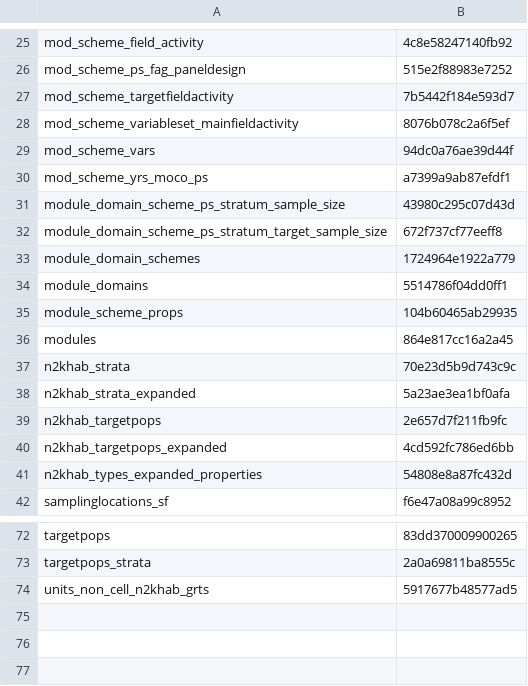
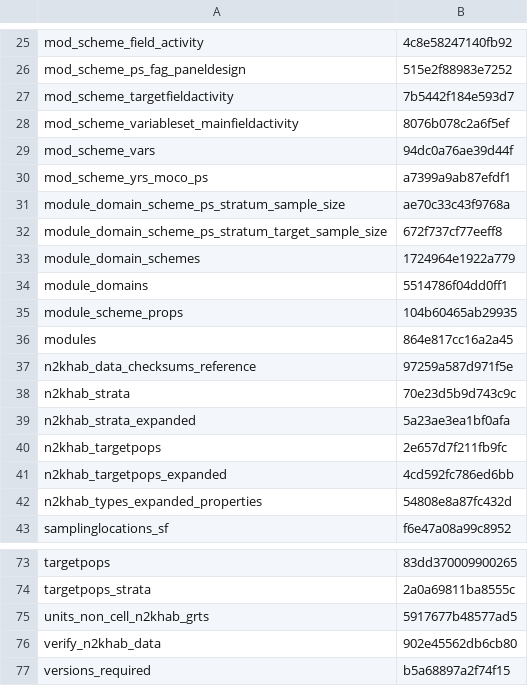
Before and after one commit to inbo/n2khab-mne-designs, a CSV file: 100_design_common/010_prototyping_sampling_and_revisit_design/data/text/results/object_checksums.csv, drawn as a sheet; only a part is shown, gaps mark what is left out.

Commit message:
POC: update object checksums

```diff
--- a/100_design_common/010_prototyping_sampling_and_revisit_design/data/text/results/object_checksums.csv
+++ b/100_design_common/010_prototyping_sampling_and_revisit_design/data/text/results/object_checksums.csv
@@ -30,3 +30,3 @@ mod_scheme_vars,94dc0a76ae39d44f
 mod_scheme_yrs_moco_ps,a7399a9ab87efdf1
-module_domain_scheme_ps_stratum_sample_size,43980c295c07d43d
+module_domain_scheme_ps_stratum_sample_size,ae70c33c43f9768a
 module_domain_scheme_ps_stratum_target_sample_size,672f737cf77eeff8
@@ -36,2 +36,3 @@ module_scheme_props,104b60465ab29935
 modules,864e817cc16a2a45
+n2khab_data_checksums_reference,97259a587d971f5e
 n2khab_strata,70e23d5b9d743c9c
@@ -74 +75,3 @@ targetpops_strata,2a0a69811ba8555c
 units_non_cell_n2khab_grts,5917677b48577ad5
+verify_n2khab_data,902e45562db6cb80
+versions_required,b5a68897a2f74f15
```
